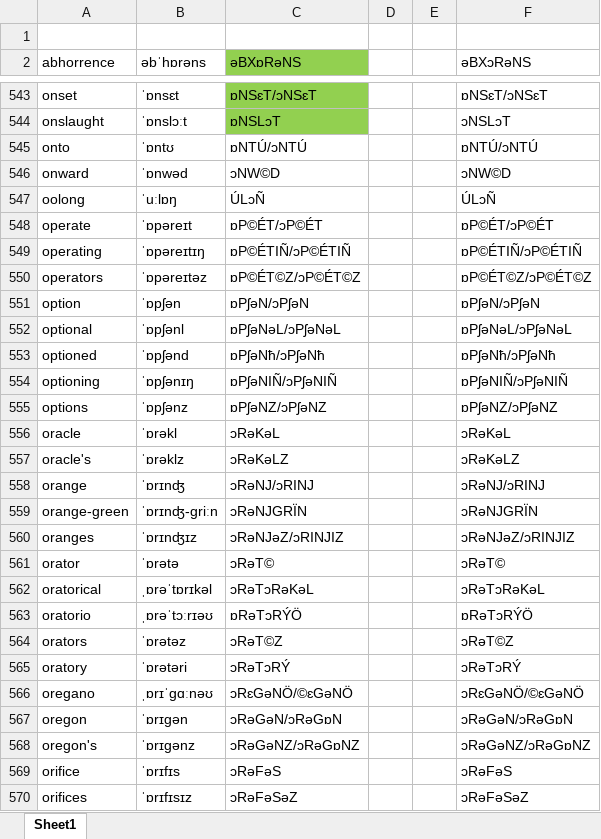
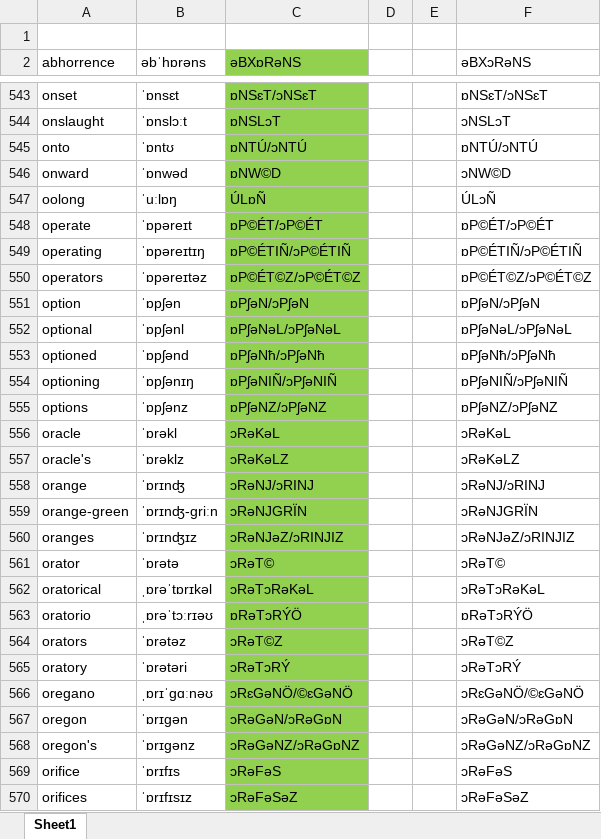
Before and after one commit to JikoUnderscore/EngConverter, an Excel workbook: arhiv/New folder/recnik_za_o.xlsx, sheet Sheet1, drawn as a sheet; only a part is shown, gaps mark what is left out; values as stored, in another font and other column widths than the file's, no borders; the diff covers the shown part only; the diff names each change by its address in the sheet, - before the commit and + after, or states it on an @@ line.

```diff
--- a/arhiv/New folder/recnik_za_o.xlsx (sheet Sheet1)
+++ b/arhiv/New folder/recnik_za_o.xlsx (sheet Sheet1)
-C545:C570 fill: none
+C545:C570 fill: #92D050
-C546 (əBXɒRəNS): ɔNW©D
+C546 (əBXɒRəNS): ɒNW©D
-C547 (əBXɒRəNS): ÚLɔÑ
+C547 (əBXɒRəNS): ÚLɒÑ
```
Also changed, not shown: 69 edited cells and cell formats elsewhere in this sheet, 2 other files.
